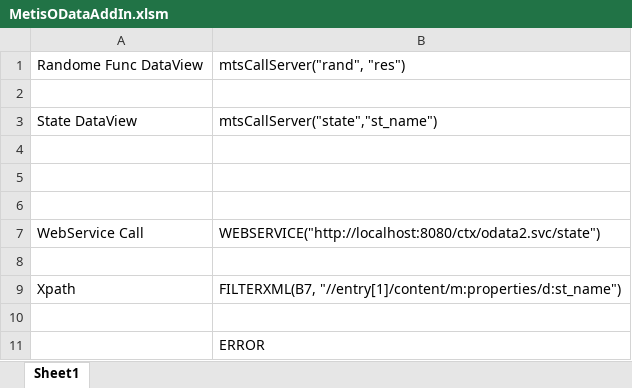
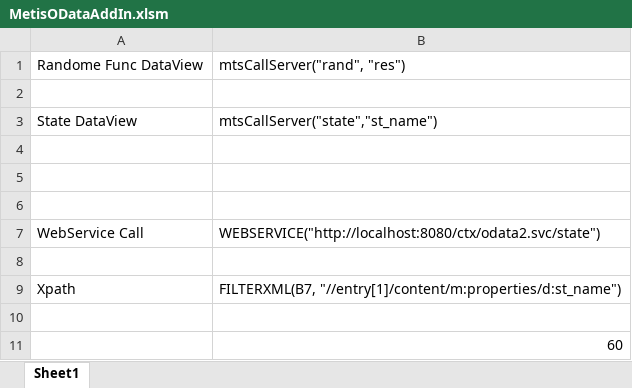
Before and after one commit to mbizhani/Metis, an Excel workbook: 3rdPartyInteg/MetisODataAddIn.xlsm, sheet Sheet1, drawn as a sheet; values as stored, in another font and other column widths than the file's, no borders; the diff names each change by its address in the sheet, - before the commit and + after, or states it on an @@ line.

```diff
--- a/3rdPartyInteg/MetisODataAddIn.xlsm (sheet Sheet1)
+++ b/3rdPartyInteg/MetisODataAddIn.xlsm (sheet Sheet1)
-B11: ERROR
+B11: 60
```
Also changed, not shown: 1 other file.
